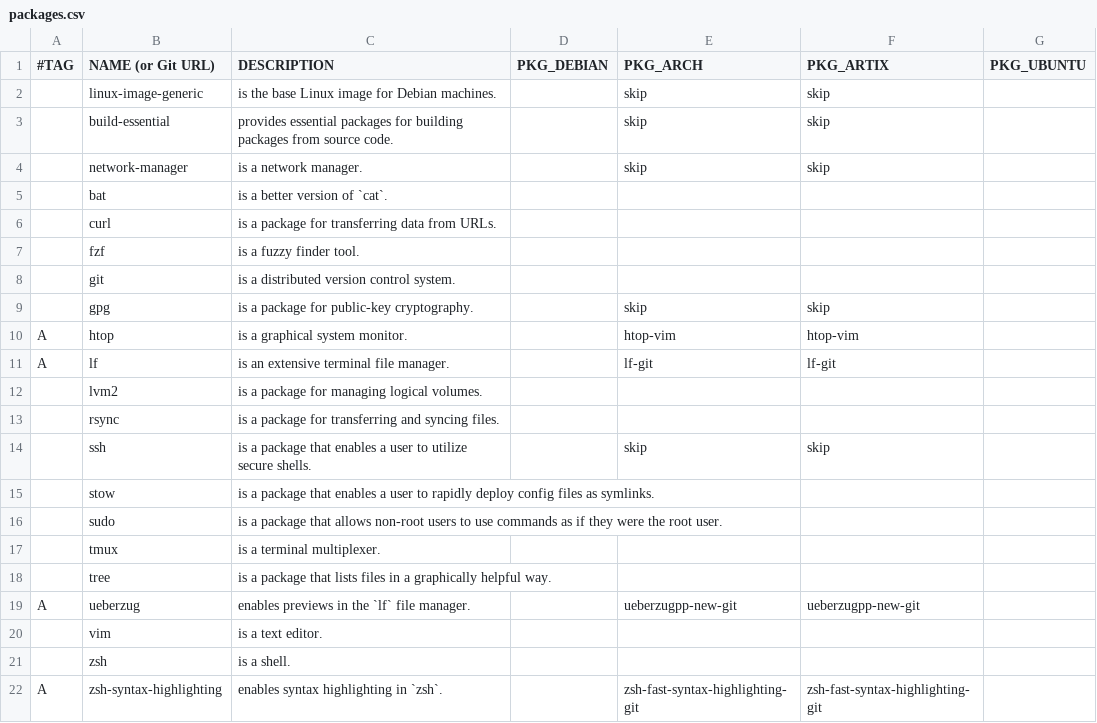
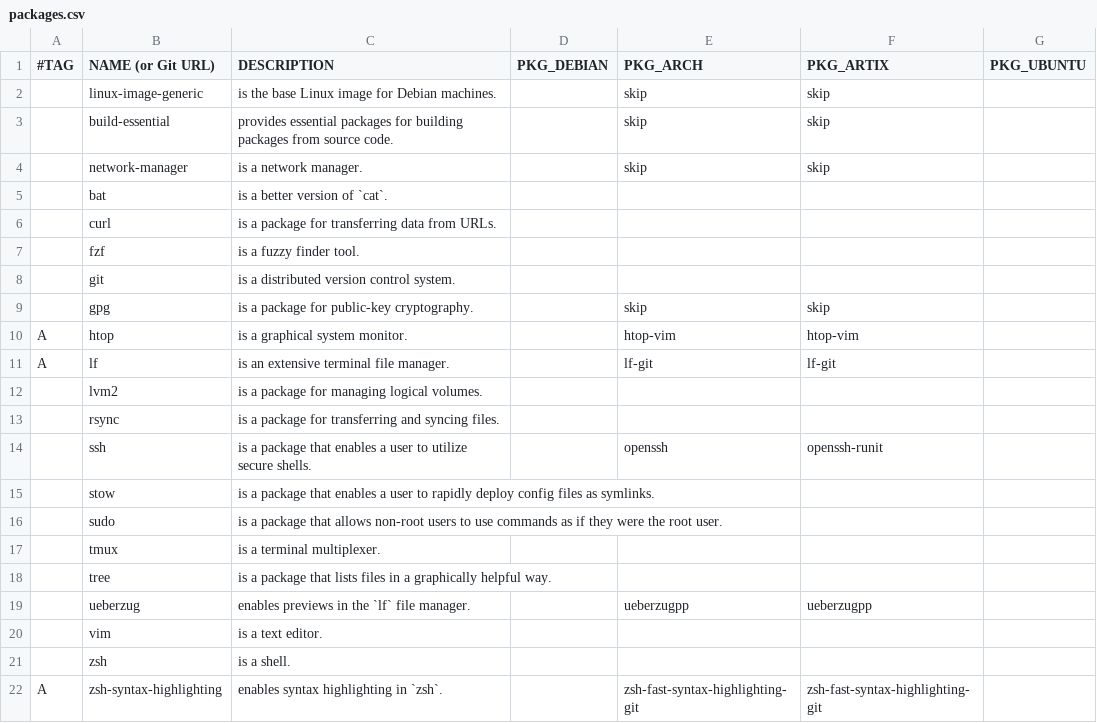
Before and after one commit to DavidVogelxyz/linux-image-setup, a CSV file: packages.csv, drawn as a sheet.

Commit message:
FIX: `arch` and `artix` now install correctly
changes in this commit include:
- extended header lines
- more cleanup
- FIX: all Arch and Artix packages now install correctly
    - turns out, `ueberzug` *isn't* an AUR package, and was correct as `ueberzugpp` when it was first added
- FIX: added correct `ssh` packages for Arch and Artix
- FIX: cleans up `~/.local/bin` directory
FIX: more re "broken packages" on Arch and Artix

squashed 6 commits over a 6 hour period

```diff
--- a/packages.csv
+++ b/packages.csv
@@ -13,3 +13,3 @@ A,lf,"is an extensive terminal file manager.",,lf-git,lf-git,
 ,rsync,"is a package for transferring and syncing files.",,,,
-,ssh,"is a package that enables a user to utilize secure shells.",,skip,skip,
+,ssh,"is a package that enables a user to utilize secure shells.",,openssh,openssh-runit,
 ,stow,"is a package that enables a user to rapidly deploy config files as symlinks.",,,,
@@ -18,3 +18,3 @@ A,lf,"is an extensive terminal file manager.",,lf-git,lf-git,
 ,tree,"is a package that lists files in a graphically helpful way.",,,,
-A,ueberzug,"enables previews in the `lf` file manager.",,ueberzugpp-new-git,ueberzugpp-new-git,
+,ueberzug,"enables previews in the `lf` file manager.",,ueberzugpp,ueberzugpp,
 ,vim,"is a text editor.",,,,
```
Also changed, not shown: 3 other files.
